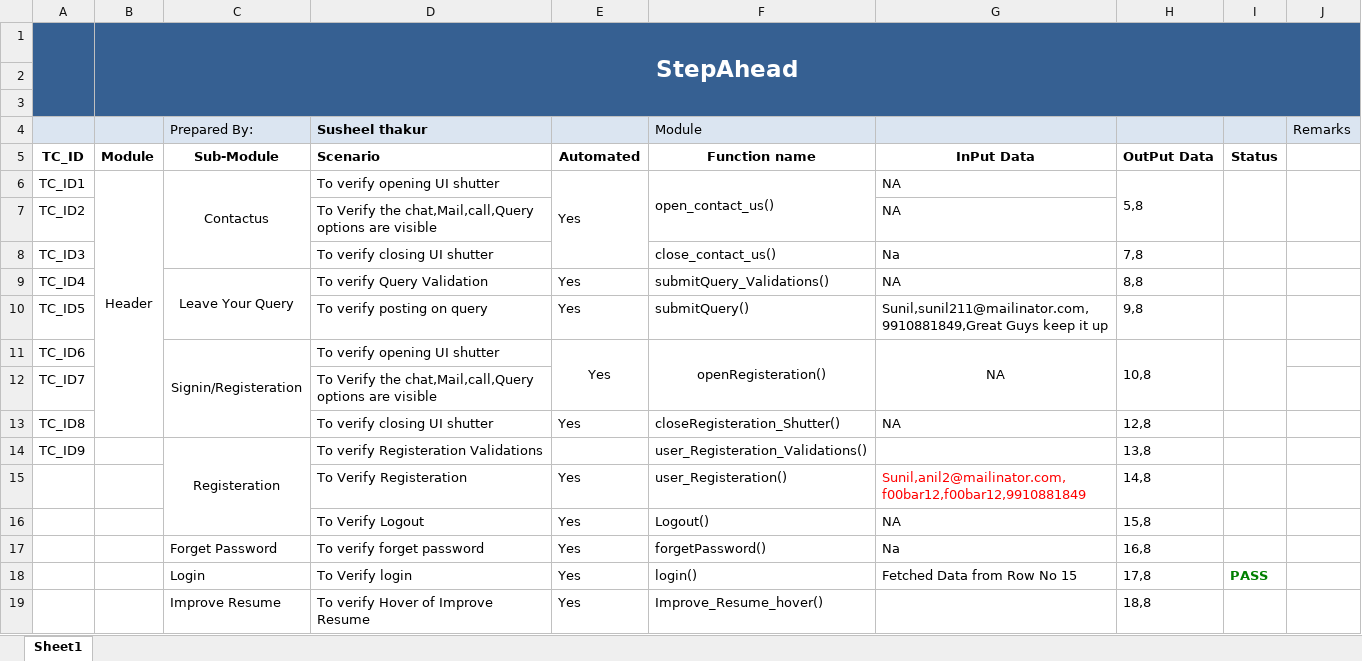
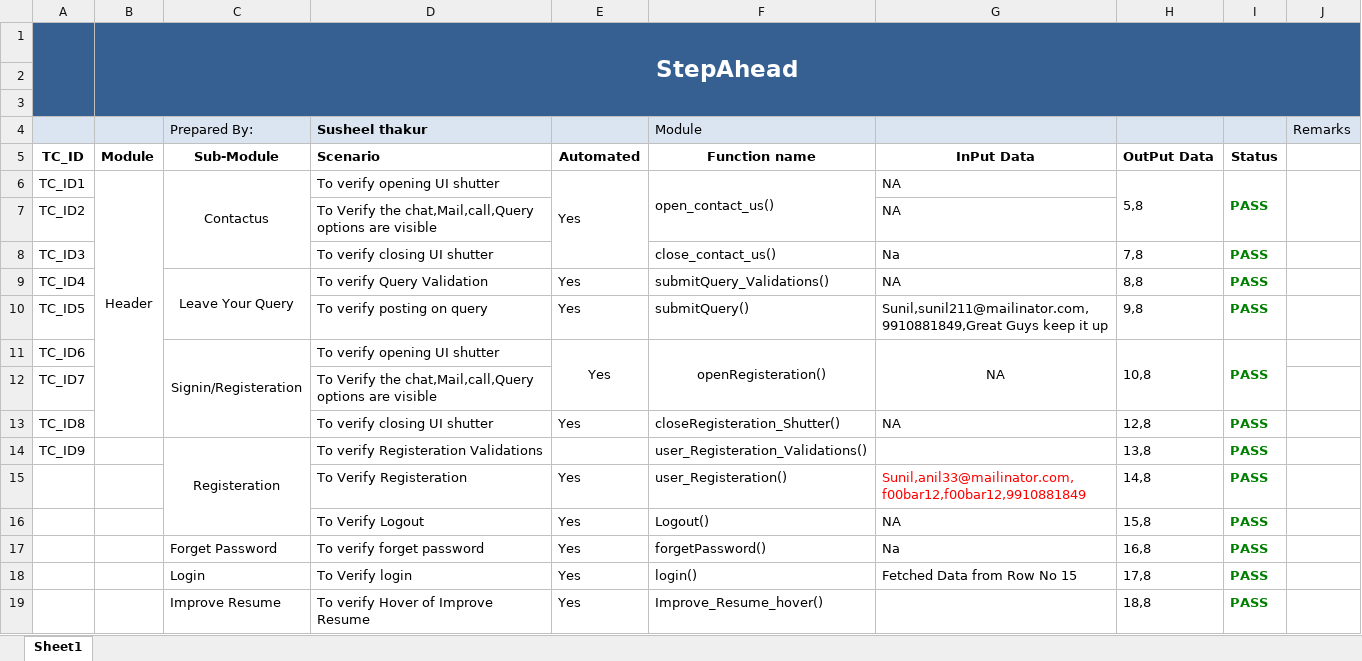
Before and after one commit to tbsl/StepAhead, an Excel workbook: Extra/TestCases.xlsx, sheet Sheet1, drawn as a sheet; values as stored, in another font and other column widths than the file's, no borders; the diff names each change by its address in the sheet, - before the commit and + after, or states it on an @@ line.

```diff
--- a/Extra/TestCases.xlsx (sheet Sheet1)
+++ b/Extra/TestCases.xlsx (sheet Sheet1)
-I6 (Status): (empty)
+I6 (Status): PASS
-I8:I11 (Status): (empty)
+I8:I11 (Status): PASS
-I13:I17 (Status): (empty)
+I13:I17 (Status): PASS
-G15 (InPut Data): Sunil,anil2@mailinator.com,f00bar12,f00bar12,9910881849
+G15 (InPut Data): Sunil,anil33@mailinator.com,f00bar12,f00bar12,9910881849
-I19 (Status): (empty)
+I19 (Status): PASS
```
Also changed, not shown: 52 other files.
